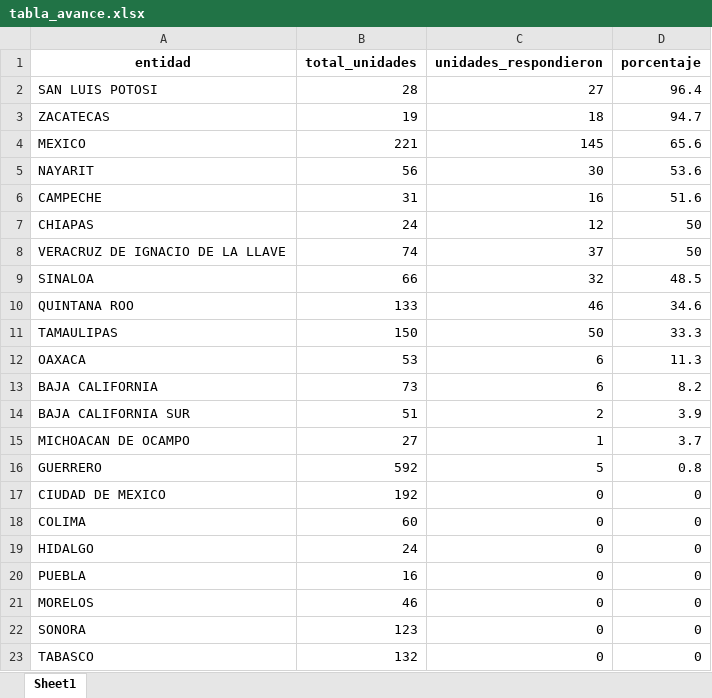
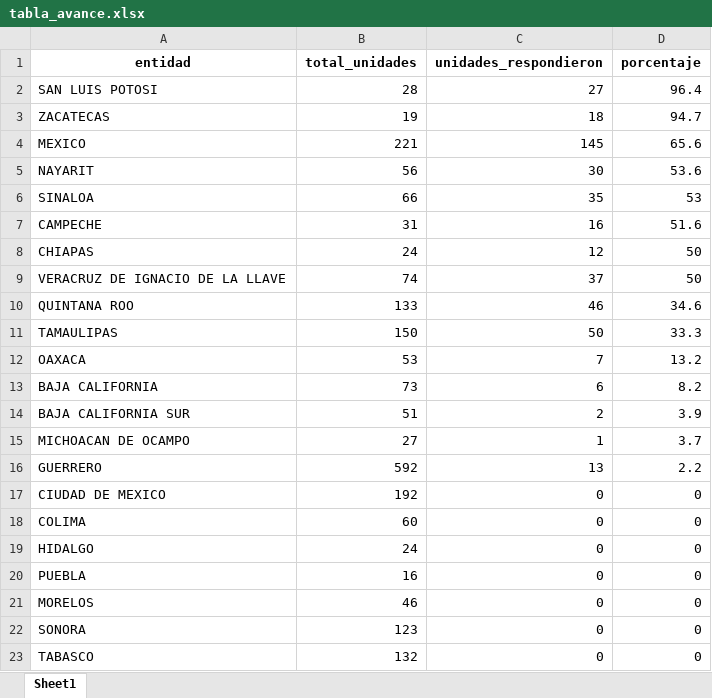
Before and after one commit to servicios-imss-b/informe--de-ang, an Excel workbook: tabla_avance.xlsx, sheet Sheet1, drawn as a sheet; values as stored, in another font and other column widths than the file's, no borders; removed rows and columns are numbered as before the commit, all else as after; the diff names each change by its address in the sheet, - before the commit and + after, or states it on an @@ line.

```diff
--- a/tabla_avance.xlsx (sheet Sheet1)
+++ b/tabla_avance.xlsx (sheet Sheet1)
+row 6: SINALOA | 66 | 35 | 53
-row 9: SINALOA | 66 | 32 | 48.5
-C12 (unidades_respondieron): 6
+C12 (unidades_respondieron): 7
-D12 (porcentaje): 11.3
+D12 (porcentaje): 13.2
-C16 (unidades_respondieron): 5
+C16 (unidades_respondieron): 13
-D16 (porcentaje): 0.8
+D16 (porcentaje): 2.2
```
Also changed, not shown: tabla_entidades.xlsx, tabla_unidades.xlsx, 1 other file.
